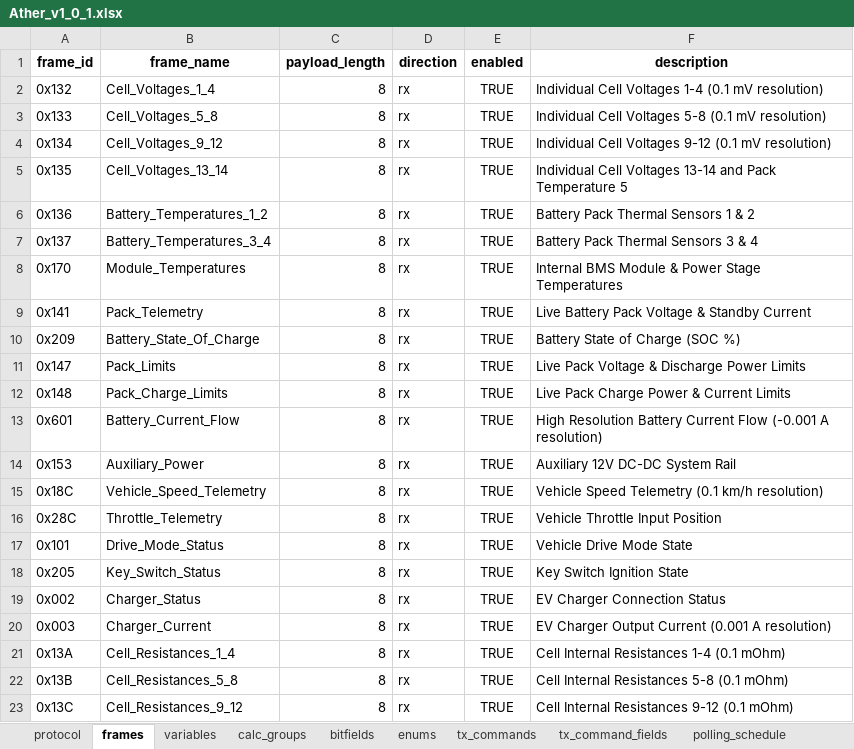
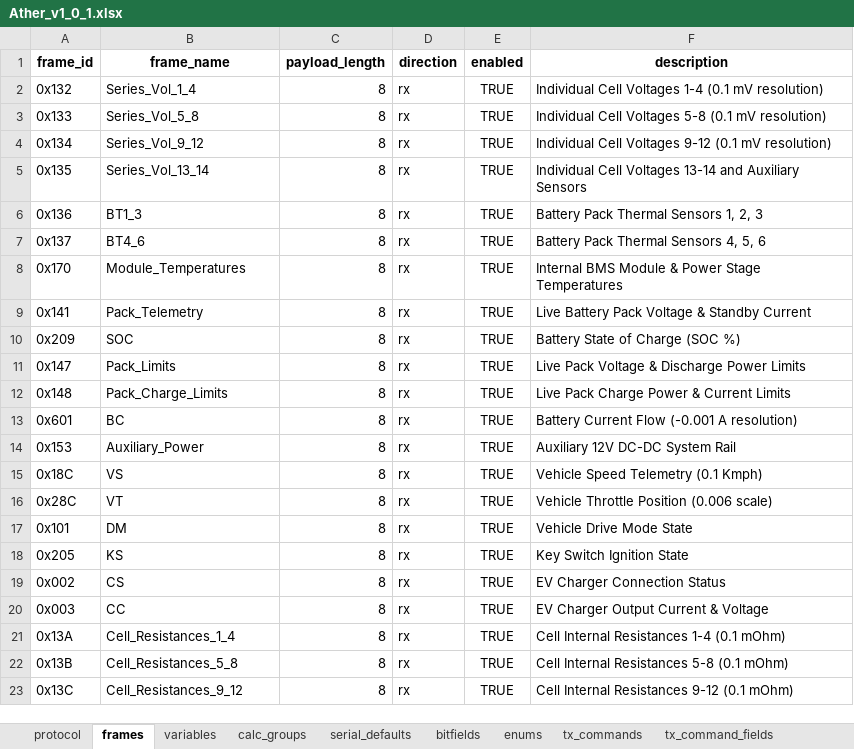
Before and after one commit to P-Shreyas543/Bytehound, an Excel workbook: Ather_v1_0_1.xlsx, sheet frames, drawn as a sheet; only a part is shown; values as stored, in another font and other column widths than the file's, no borders; the diff names each change by its address in the sheet, - before the commit and + after, or states it on an @@ line.

```diff
--- a/Ather_v1_0_1.xlsx (sheet frames)
+++ b/Ather_v1_0_1.xlsx (sheet frames)
-B2 (frame_name): Cell_Voltages_1_4
+B2 (frame_name): Series_Vol_1_4
-B3 (frame_name): Cell_Voltages_5_8
+B3 (frame_name): Series_Vol_5_8
-B4 (frame_name): Cell_Voltages_9_12
+B4 (frame_name): Series_Vol_9_12
-B5 (frame_name): Cell_Voltages_13_14
+B5 (frame_name): Series_Vol_13_14
-F5 (description): …13-14 and Pack Temperature 5
+F5 (description): …13-14 and Auxiliary Sensors
-B6 (frame_name): Battery_Temperatures_1_2
+B6 (frame_name): BT1_3
-F6 (description): Battery Pack Thermal Sensors 1 & 2
+F6 (description): Battery Pack Thermal Sensors 1, 2, 3
-B7 (frame_name): Battery_Temperatures_3_4
+B7 (frame_name): BT4_6
-F7 (description): Battery Pack Thermal Sensors 3 & 4
+F7 (description): Battery Pack Thermal Sensors 4, 5, 6
-B10 (frame_name): Battery_State_Of_Charge
+B10 (frame_name): SOC
-B13 (frame_name): Battery_Current_Flow
+B13 (frame_name): BC
-F13 (description): High Resolution Battery Current…
+F13 (description): Battery Current…
-B15 (frame_name): Vehicle_Speed_Telemetry
+B15 (frame_name): VS
-F15 (description): Vehicle Speed Telemetry (0.1 km/h resolution)
+F15 (description): Vehicle Speed Telemetry (0.1 Kmph)
-B16 (frame_name): Throttle_Telemetry
+B16 (frame_name): VT
-F16 (description): Vehicle Throttle Input Position
+F16 (description): Vehicle Throttle Position (0.006 scale)
-B17 (frame_name): Drive_Mode_Status
+B17 (frame_name): DM
-B18 (frame_name): Key_Switch_Status
+B18 (frame_name): KS
-B19 (frame_name): Charger_Status
+B19 (frame_name): CS
-B20 (frame_name): Charger_Current
+B20 (frame_name): CC
-F20 (description): EV Charger Output Current (0.001 A resolution)
+F20 (description): EV Charger Output Current & Voltage
```
Also changed, not shown: sheet variables, sheet protocol, sheet calc_groups, other sheet tabs, 3 other files.
